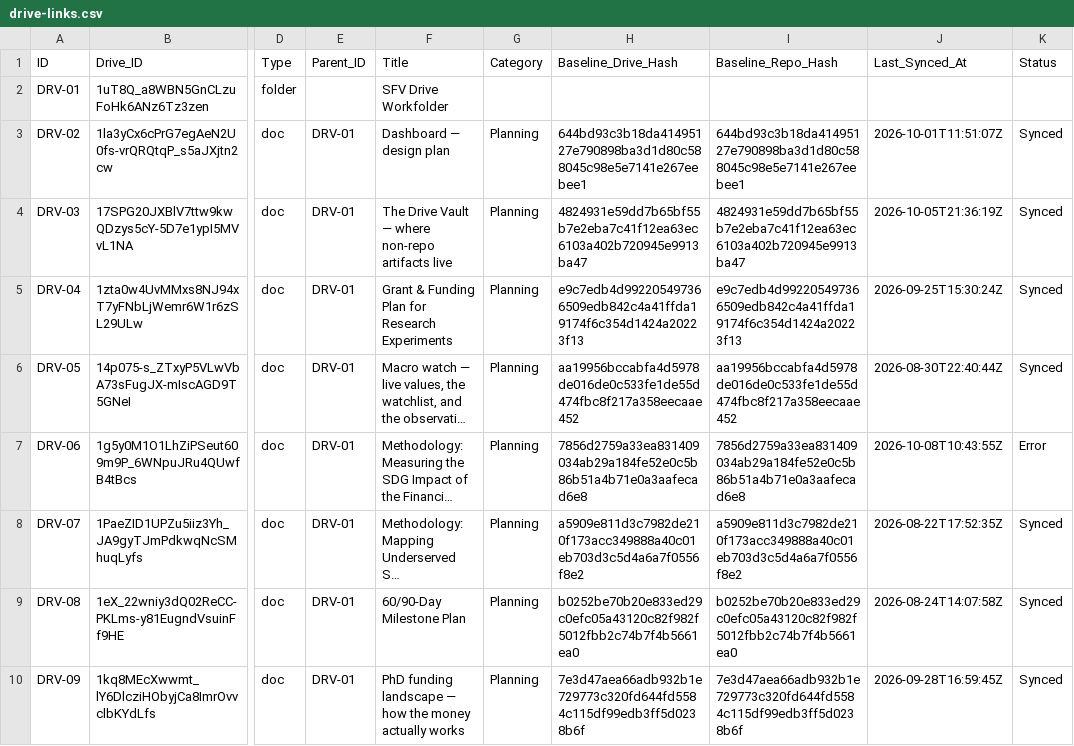
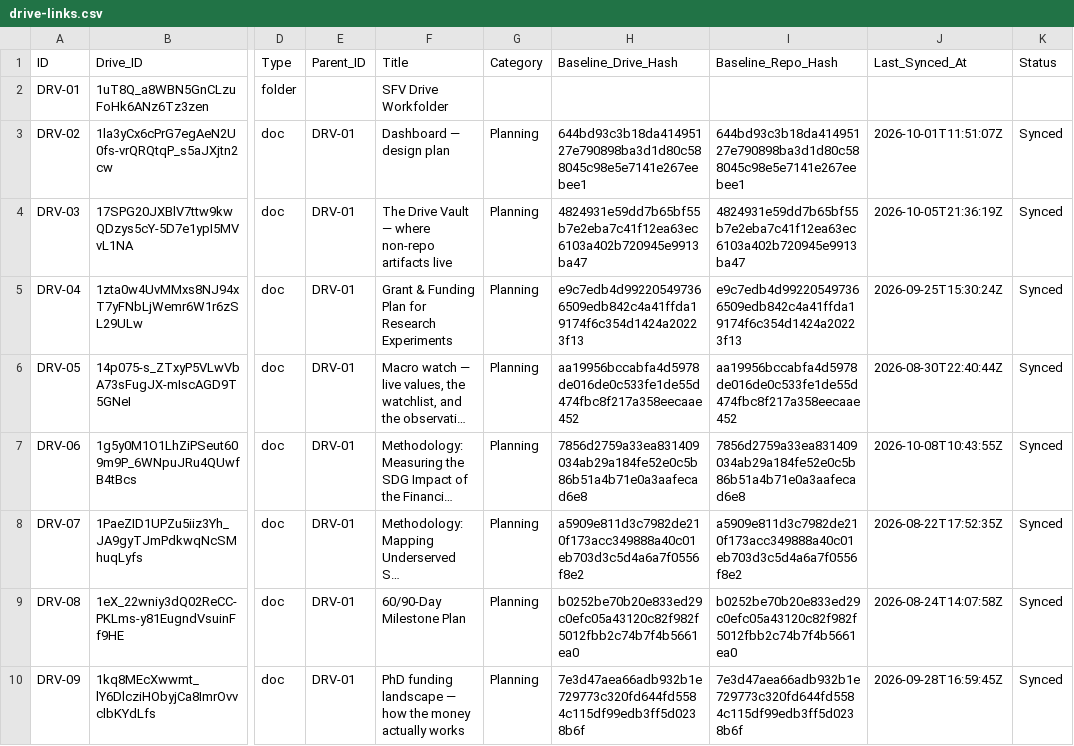
Before and after one commit to benbaichmankass/sustainable-finance-venture, a CSV file: data/drive-links.csv, drawn as a sheet; only a part is shown, gaps mark what is left out; long unchanged cells end in …; the diff names each change by its address in the sheet, - before the commit and + after, or states it on an @@ line.

```diff
--- a/data/drive-links.csv
+++ b/data/drive-links.csv
-K7 (Status): Error
+K7 (Status): Synced
```
Also changed, not shown: 1 other file.
